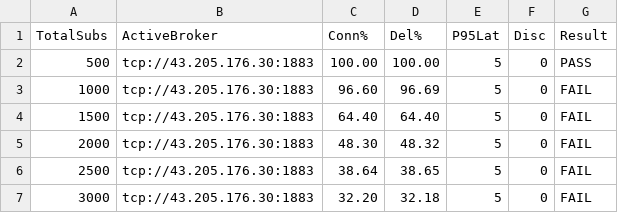
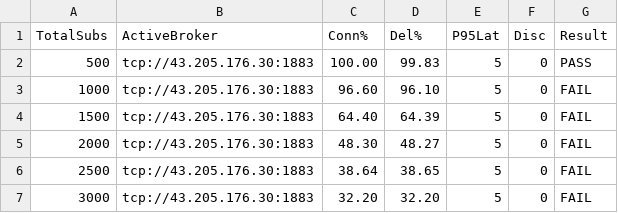
Before and after one commit to swastikmishra/mqtt-research-data, a CSV file: app/results/S1_results.csv, drawn as a sheet.

```diff
--- a/app/results/S1_results.csv
+++ b/app/results/S1_results.csv
@@ -1,7 +1,7 @@
 TotalSubs,ActiveBroker,Conn%,Del%,P95Lat,Disc,Result
-500,tcp://43.205.176.30:1883,100.00,100.00,5,0,PASS
-1000,tcp://43.205.176.30:1883,96.60,96.69,5,0,FAIL
-1500,tcp://43.205.176.30:1883,64.40,64.40,5,0,FAIL
-2000,tcp://43.205.176.30:1883,48.30,48.32,5,0,FAIL
+500,tcp://43.205.176.30:1883,100.00,99.83,5,0,PASS
+1000,tcp://43.205.176.30:1883,96.60,96.10,5,0,FAIL
+1500,tcp://43.205.176.30:1883,64.40,64.39,5,0,FAIL
+2000,tcp://43.205.176.30:1883,48.30,48.27,5,0,FAIL
 2500,tcp://43.205.176.30:1883,38.64,38.65,5,0,FAIL
-3000,tcp://43.205.176.30:1883,32.20,32.18,5,0,FAIL
+3000,tcp://43.205.176.30:1883,32.20,32.20,5,0,FAIL
```
Also changed, not shown: app/results/S2_results.csv, 1 other file.
